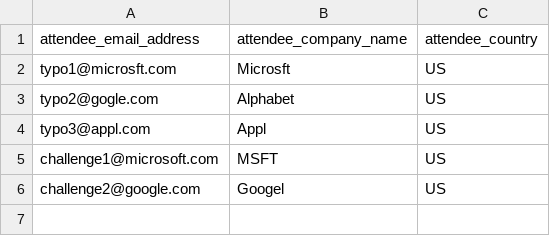
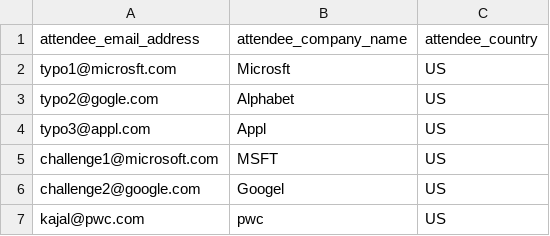
Before and after one commit to DivyanshNarayan01/audience_reconciliation_v1, a CSV file: data/attendee_list.csv, drawn as a sheet.

Commit message:
Update attendee_list.csv

```diff
--- a/data/attendee_list.csv
+++ b/data/attendee_list.csv
@@ -6 +6,2 @@ challenge1@microsoft.com,MSFT,US
 challenge2@google.com,Googel,US
+kajal@pwc.com, pwc, US
```
